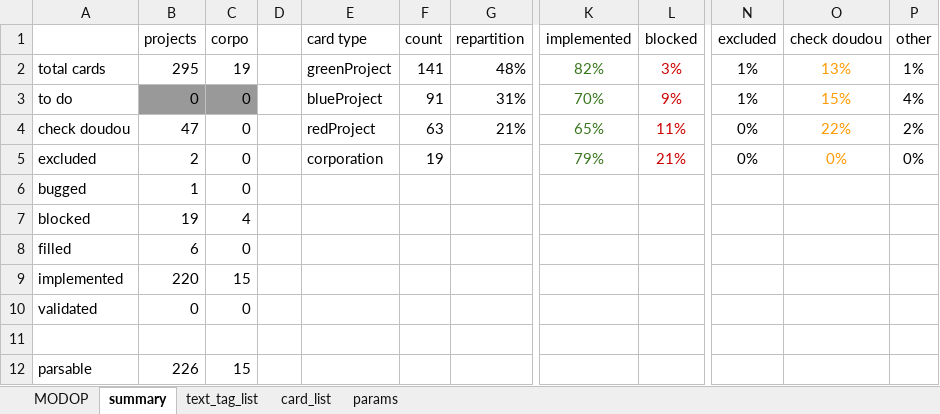
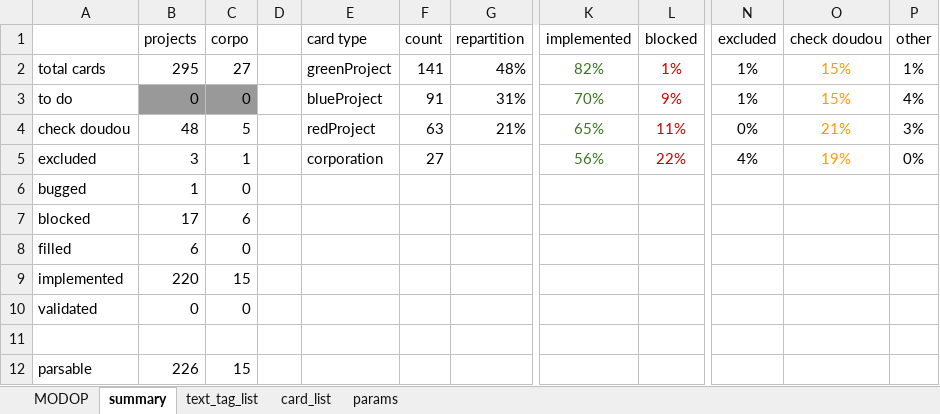
Before and after one commit to Mylaana/AresExpedition, an Excel workbook: ressources/game_data_input.xlsx, sheet summary, drawn as a sheet; only a part is shown, gaps mark what is left out; values as stored, in another font and other column widths than the file's, no borders; charts and pictures not drawn; the diff names each change by its address in the sheet, - before the commit and + after, or states it on an @@ line.

```diff
--- a/ressources/game_data_input.xlsx (sheet summary)
+++ b/ressources/game_data_input.xlsx (sheet summary)
-C2 (corpo): 19
+C2 (corpo): 27
-L2 (blocked): 3%
+L2 (blocked): 1%
-O2 (check doudou): 13%
+O2 (check doudou): 15%
-B4 (projects): 47
+B4 (projects): 48
-C4 (corpo): 0
+C4 (corpo): 5
-O4 (check doudou): 22%
+O4 (check doudou): 21%
-P4 (other): 2%
+P4 (other): 3%
-B5 (projects): 2
+B5 (projects): 3
-C5 (corpo): 0
+C5 (corpo): 1
-F5 (count): 19
+F5 (count): 27
-K5 (implemented): 79%
+K5 (implemented): 56%
-L5 (blocked): 21%
+L5 (blocked): 22%
-N5 (excluded): 0%
+N5 (excluded): 4%
-O5 (check doudou): 0%
+O5 (check doudou): 19%
-B7 (projects): 19
+B7 (projects): 17
-C7 (corpo): 4
+C7 (corpo): 6
```
Also changed, not shown: sheet card_list, hidden cells, 5 other files.
